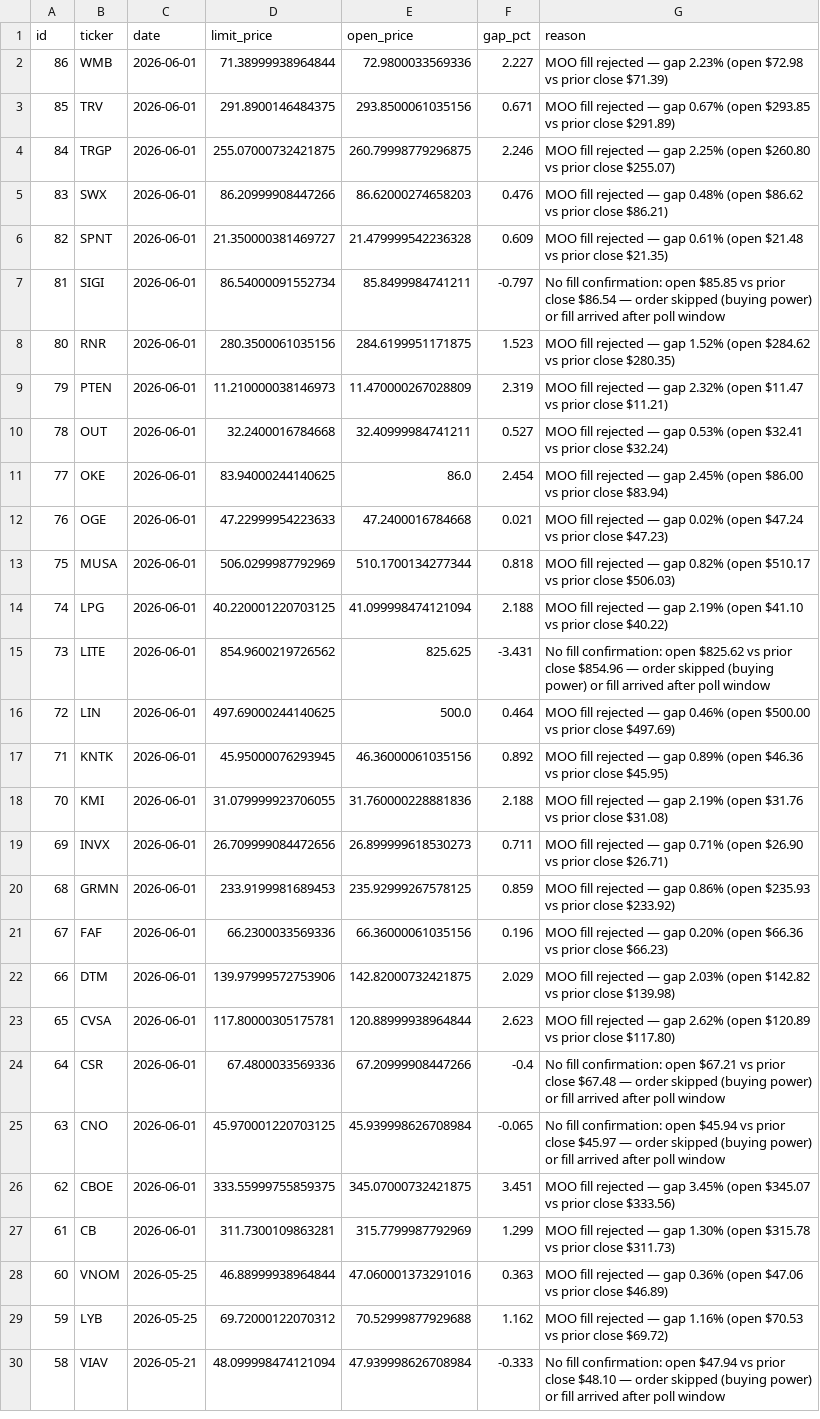
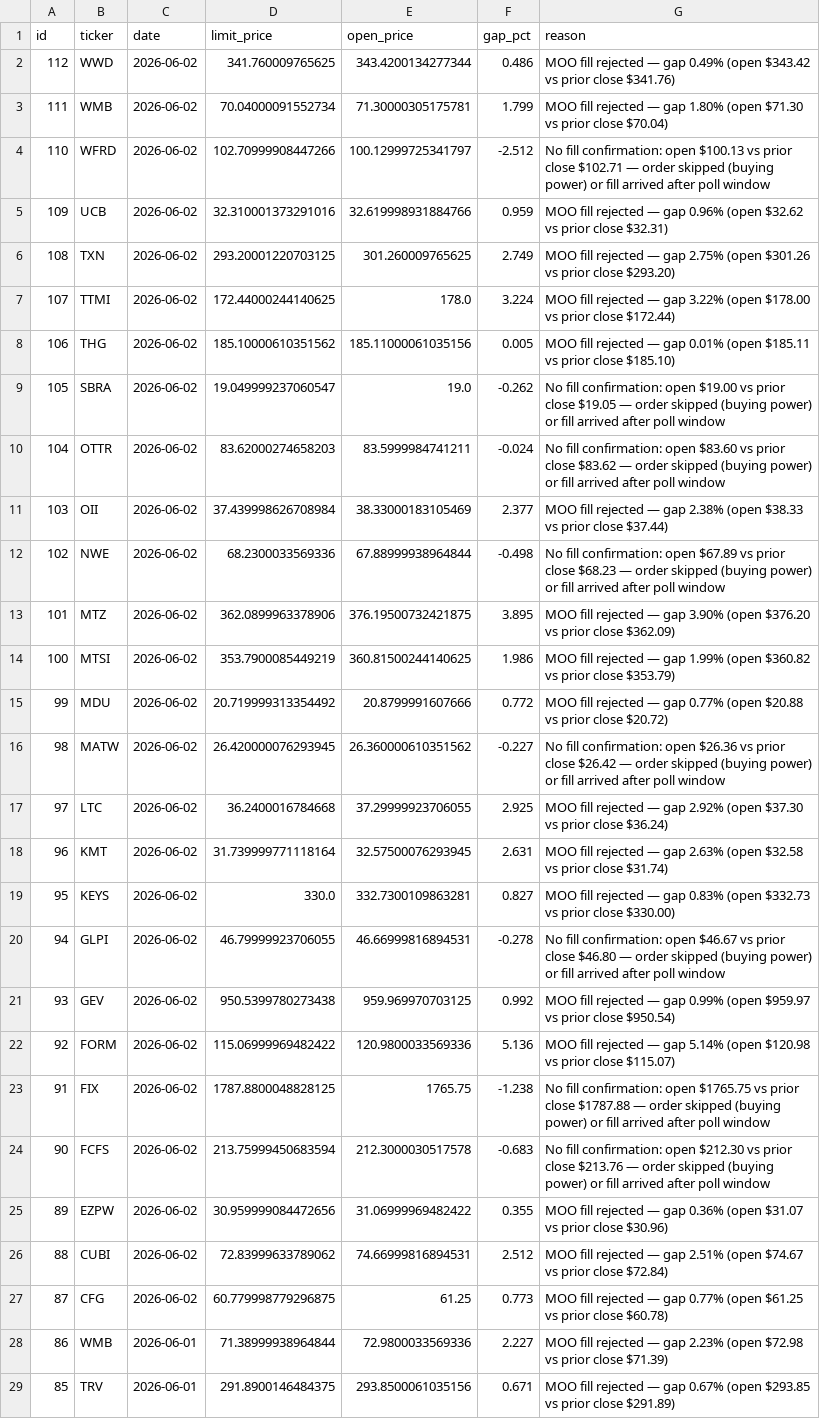
Before and after one commit to ckurau/naive-mean-reversion, a CSV file: paper_trading/rejections.csv, drawn as a sheet; only a part is shown; the shorter side is filled out with more unchanged rows.

Commit message:
paper trading update 2026-06-02

```diff
--- a/paper_trading/rejections.csv
+++ b/paper_trading/rejections.csv
@@ -1,2 +1,28 @@
 id,ticker,date,limit_price,open_price,gap_pct,reason
+112,WWD,2026-06-02,341.760009765625,343.4200134277344,0.486,MOO fill rejected — gap 0.49% (open $343.42 vs prior close $341.76)
+111,WMB,2026-06-02,70.04000091552734,71.30000305175781,1.799,MOO fill rejected — gap 1.80% (open $71.30 vs prior close $70.04)
+110,WFRD,2026-06-02,102.70999908447266,100.12999725341797,-2.512,No fill confirmation: open $100.13 vs prior close $102.71 — order skipped (buying power) or fill arrived after poll window
+109,UCB,2026-06-02,32.310001373291016,32.619998931884766,0.959,MOO fill rejected — gap 0.96% (open $32.62 vs prior close $32.31)
+108,TXN,2026-06-02,293.20001220703125,301.260009765625,2.749,MOO fill rejected — gap 2.75% (open $301.26 vs prior close $293.20)
+107,TTMI,2026-06-02,172.44000244140625,178.0,3.224,MOO fill rejected — gap 3.22% (open $178.00 vs prior close $172.44)
+106,THG,2026-06-02,185.10000610351562,185.11000061035156,0.005,MOO fill rejected — gap 0.01% (open $185.11 vs prior close $185.10)
+105,SBRA,2026-06-02,19.049999237060547,19.0,-0.262,No fill confirmation: open $19.00 vs prior close $19.05 — order skipped (buying power) or fill arrived after poll window
+104,OTTR,2026-06-02,83.62000274658203,83.5999984741211,-0.024,No fill confirmation: open $83.60 vs prior close $83.62 — order skipped (buying power) or fill arrived after poll window
+103,OII,2026-06-02,37.439998626708984,38.33000183105469,2.377,MOO fill rejected — gap 2.38% (open $38.33 vs prior close $37.44)
+102,NWE,2026-06-02,68.2300033569336,67.88999938964844,-0.498,No fill confirmation: open $67.89 vs prior close $68.23 — order skipped (buying power) or fill arrived after poll window
+101,MTZ,2026-06-02,362.0899963378906,376.19500732421875,3.895,MOO fill rejected — gap 3.90% (open $376.20 vs prior close $362.09)
+100,MTSI,2026-06-02,353.7900085449219,360.81500244140625,1.986,MOO fill rejected — gap 1.99% (open $360.82 vs prior close $353.79)
+99,MDU,2026-06-02,20.719999313354492,20.8799991607666,0.772,MOO fill rejected — gap 0.77% (open $20.88 vs prior close $20.72)
+98,MATW,2026-06-02,26.420000076293945,26.360000610351562,-0.227,No fill confirmation: open $26.36 vs prior close $26.42 — order skipped (buying power) or fill arrived after poll window
+97,LTC,2026-06-02,36.2400016784668,37.29999923706055,2.925,MOO fill rejected — gap 2.92% (open $37.30 vs prior close $36.24)
+96,KMT,2026-06-02,31.739999771118164,32.57500076293945,2.631,MOO fill rejected — gap 2.63% (open $32.58 vs prior close $31.74)
+95,KEYS,2026-06-02,330.0,332.7300109863281,0.827,MOO fill rejected — gap 0.83% (open $332.73 vs prior close $330.00)
+94,GLPI,2026-06-02,46.79999923706055,46.66999816894531,-0.278,No fill confirmation: open $46.67 vs prior close $46.80 — order skipped (buying power) or fill arrived after poll window
+93,GEV,2026-06-02,950.5399780273438,959.969970703125,0.992,MOO fill rejected — gap 0.99% (open $959.97 vs prior close $950.54)
+92,FORM,2026-06-02,115.06999969482422,120.9800033569336,5.136,MOO fill rejected — gap 5.14% (open $120.98 vs prior close $115.07)
+91,FIX,2026-06-02,1787.8800048828125,1765.75,-1.238,No fill confirmation: open $1765.75 vs prior close $1787.88 — order skipped (buying power) or fill arrived after poll window
+90,FCFS,2026-06-02,213.75999450683594,212.3000030517578,-0.683,No fill confirmation: open $212.30 vs prior close $213.76 — order skipped (buying power) or fill arrived after poll window
+89,EZPW,2026-06-02,30.959999084472656,31.06999969482422,0.355,MOO fill rejected — gap 0.36% (open $31.07 vs prior close $30.96)
+88,CUBI,2026-06-02,72.83999633789062,74.66999816894531,2.512,MOO fill rejected — gap 2.51% (open $74.67 vs prior close $72.84)
+87,CFG,2026-06-02,60.779998779296875,61.25,0.773,MOO fill rejected — gap 0.77% (open $61.25 vs prior close $60.78)
 86,WMB,2026-06-01,71.38999938964844,72.9800033569336,2.227,MOO fill rejected — gap 2.23% (open $72.98 vs prior close $71.39)
```
Also changed, not shown: paper_trading/open_positions.csv, paper_trading/trades.csv, 1 other file.
